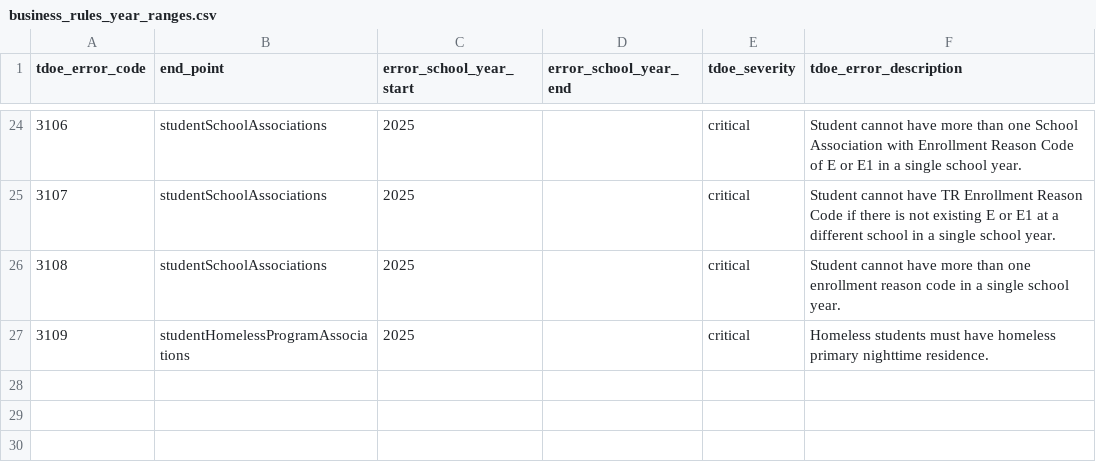
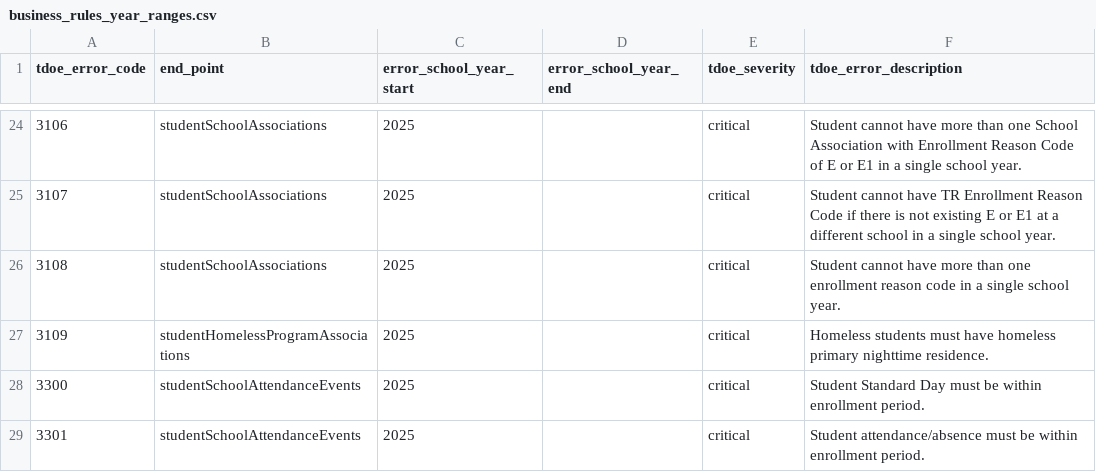
Before and after one commit to edanalytics/edu_project_template, a CSV file: dbt/seeds/tdoe/business_rules_year_ranges.csv, drawn as a sheet; only a part is shown, gaps mark what is left out; the diff names each change by its address in the sheet, - before the commit and + after, or states it on an @@ line.

Commit message:
TEDS-975 - Artifacts and enhancments to support attendance rules.

```diff
--- a/dbt/seeds/tdoe/business_rules_year_ranges.csv
+++ b/dbt/seeds/tdoe/business_rules_year_ranges.csv
+row 28: 3300 | studentSchoolAttendanceEvents | 2025 |  | critical | Student Standard Day must be within enrollment period.
+row 29: 3301 | studentSchoolAttendanceEvents | 2025 |  | critical | Student attendance/absence must be within enrollment period.
```
Also changed, not shown: 7 other files.
